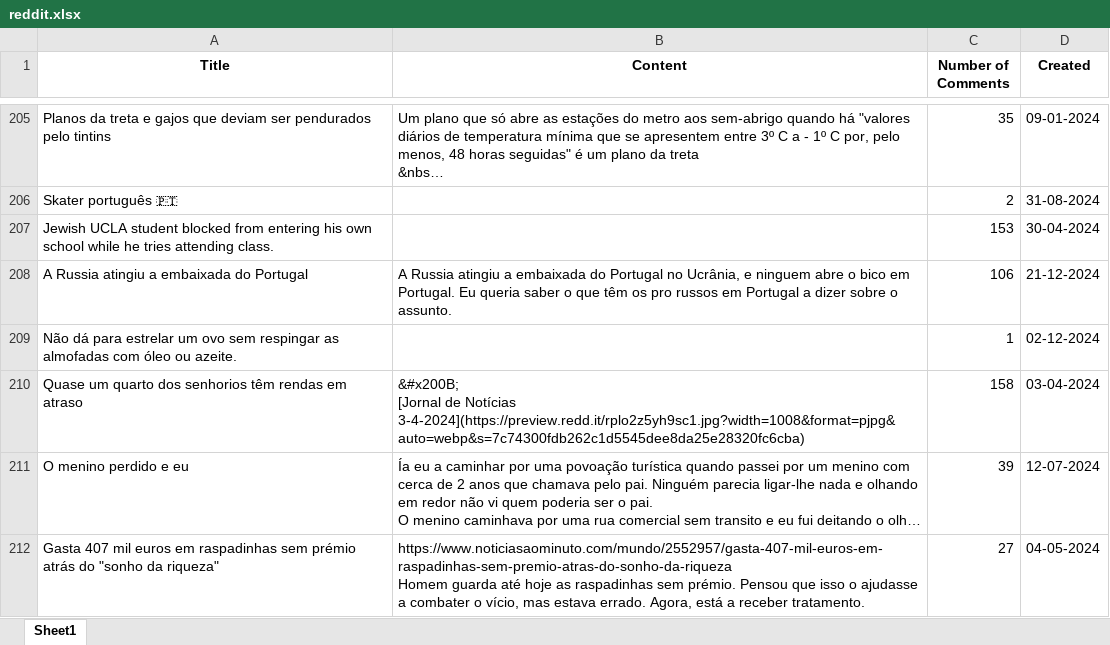
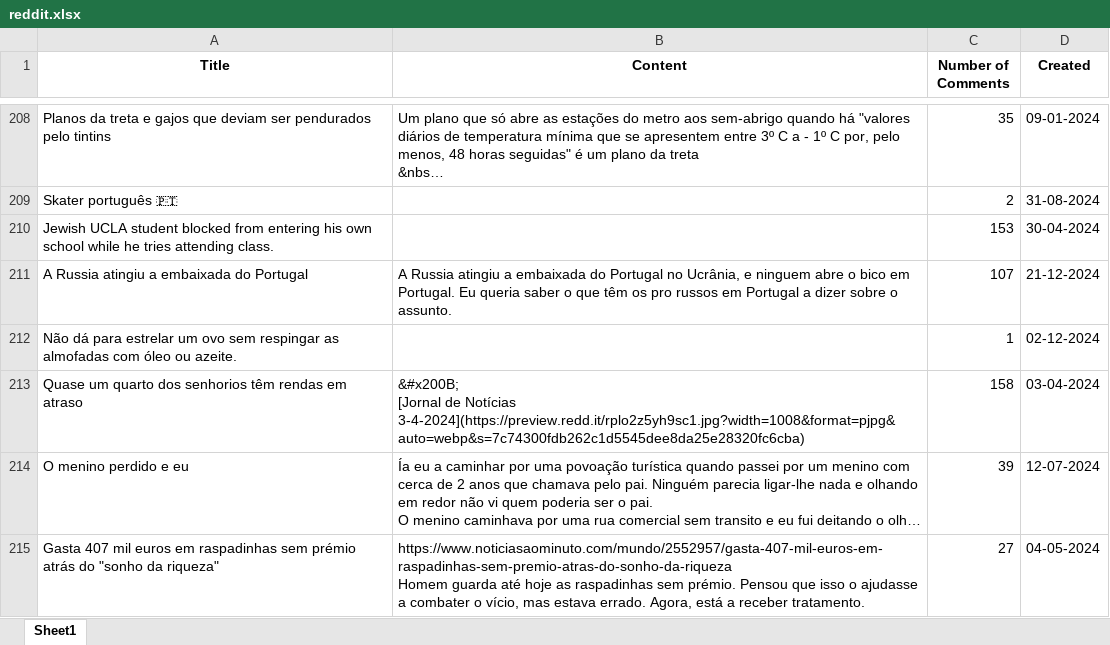
Before and after one commit to makee5/DL_Project, an Excel workbook: reddit.xlsx, sheet Sheet1, drawn as a sheet; only a part is shown, gaps mark what is left out; long unchanged cells end in …; values as stored, in another font and other column widths than the file's, no borders; addresses are those after the commit; the diff covers the shown part only; the diff names each change by its address in the sheet, - before the commit and + after, or states it on an @@ line.

```diff
--- a/reddit.xlsx (sheet Sheet1)
+++ b/reddit.xlsx (sheet Sheet1)
-C211 (Number of Comments): 106
+C211 (Number of Comments): 107
```
Also changed, not shown: 12 added rows, 12 removed rows, 3 moved rows and 4 edited cells elsewhere in this sheet, reddit_cleaned_processed.xlsx, reddit_top_posts_with_sentiment.xlsx, 2 other files.
